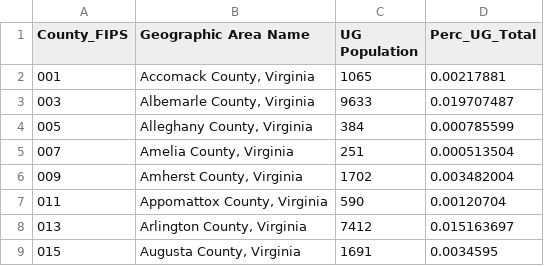
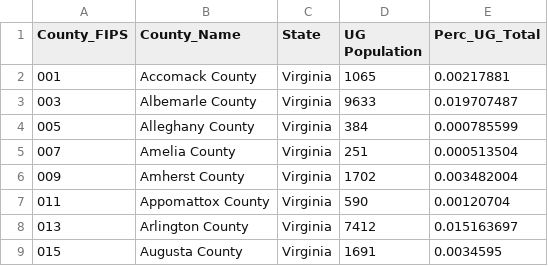
Before and after one commit to drcdavidson/mock_HSgrads, a CSV file: ACS_Percent.csv, drawn as a sheet; only a part is shown; removed rows and columns are numbered as before the commit, all else as after; the diff names each change by its address in the sheet, - before the commit and + after, or states it on an @@ line.

Commit message:
Update ACS CSV

```diff
--- a/ACS_Percent.csv
+++ b/ACS_Percent.csv
-column B (Geographic Area Name), rows 2-9: Accomack County, Virginia | Albemarle County, Virginia | Alleghany County, Virginia | Amelia County, Virginia | Amherst County, Virginia | Appomattox County, Virginia | Arlington County, Virginia | Augusta County, Virginia
+column B (County_Name), rows 2-9: Accomack County | Albemarle County | Alleghany County | Amelia County | Amherst County | Appomattox County | Arlington County | Augusta County
+column C (State), rows 2-9: all Virginia
```
